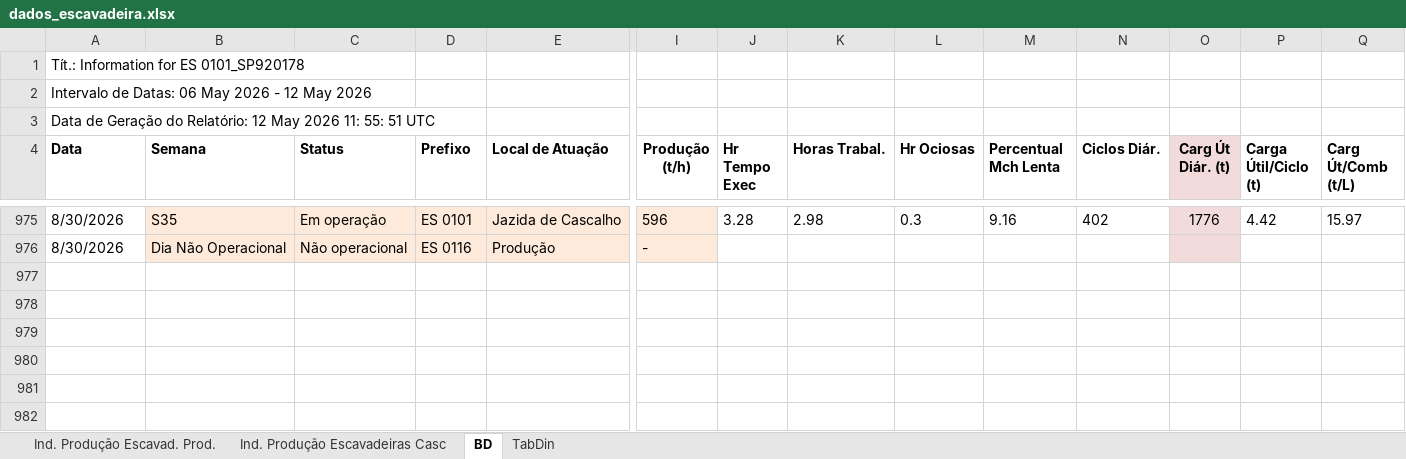
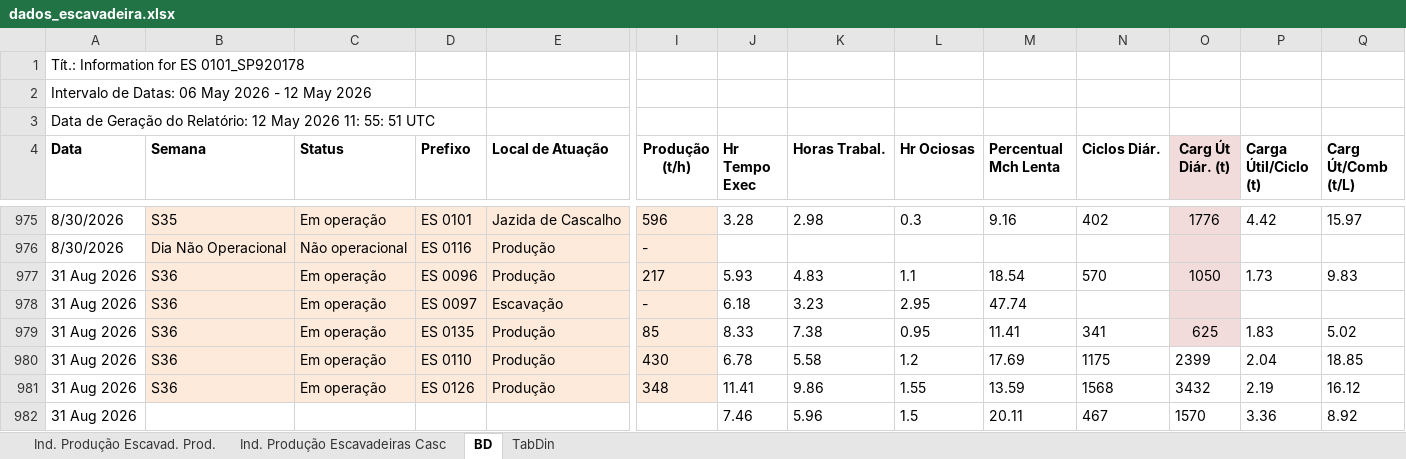
Before and after one commit to lucianafioramonte/obra421_execucao, an Excel workbook: dados_escavadeira.xlsx, sheet BD, drawn as a sheet; only a part is shown, gaps mark what is left out; values as stored, in another font and other column widths than the file's, no borders; rows hold the shown columns only; the diff names each change by its address in the sheet, - before the commit and + after, or states it on an @@ line.

Commit message:
Atualizacao automatica de dados - 01/09/2026 09:30

```diff
--- a/dados_escavadeira.xlsx (sheet BD)
+++ b/dados_escavadeira.xlsx (sheet BD)
+row 977: 31 Aug 2026 | S36 | Em operação | ES 0096 | Produção | 217 | 5.93 | 4.83 | 1.1 | 18.54 | 570 | 1050 | 1.73 | 9.83
+row 978: 31 Aug 2026 | S36 | Em operação | ES 0097 | Escavação | - | 6.18 | 3.23 | 2.95 | 47.74
+row 979: 31 Aug 2026 | S36 | Em operação | ES 0135 | Produção | 85 | 8.33 | 7.38 | 0.95 | 11.41 | 341 | 625 | 1.83 | 5.02
+row 980: 31 Aug 2026 | S36 | Em operação | ES 0110 | Produção | 430 | 6.78 | 5.58 | 1.2 | 17.69 | 1175 | 2399 | 2.04 | 18.85
+row 981: 31 Aug 2026 | S36 | Em operação | ES 0126 | Produção | 348 | 11.41 | 9.86 | 1.55 | 13.59 | 1568 | 3432 | 2.19 | 16.12
+row 982: 31 Aug 2026 |  |  |  |  |  | 7.46 | 5.96 | 1.5 | 20.11 | 467 | 1570 | 3.36 | 8.92
```
Also changed, not shown: 1 other file.
